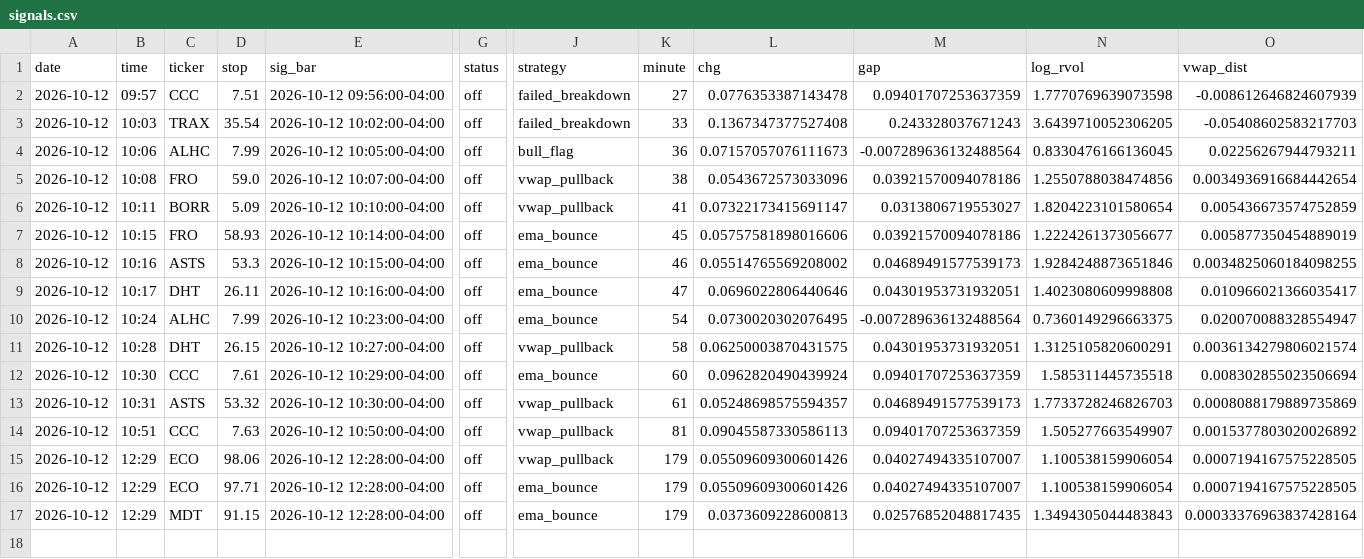
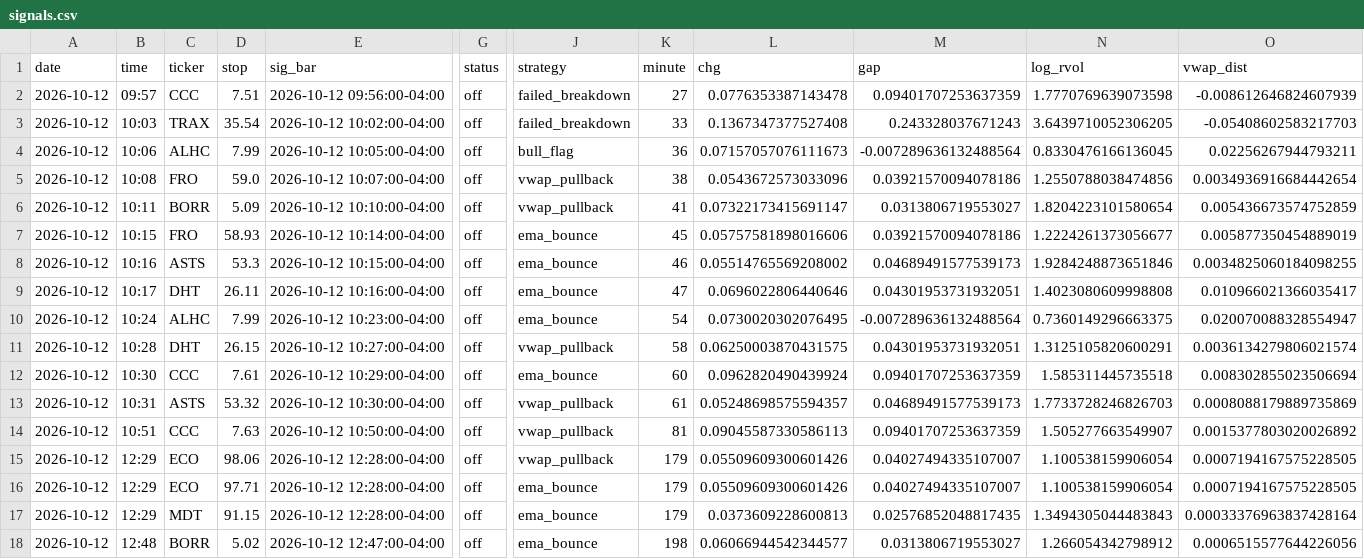
Before and after one commit to newurbaninfluence-lgtm/paper-trading-bot, a CSV file: signals.csv, drawn as a sheet; only a part is shown, gaps mark what is left out; rows hold the shown columns only; the diff names each change by its address in the sheet, - before the commit and + after, or states it on an @@ line.

```diff
--- a/signals.csv
+++ b/signals.csv
+row 18: 2026-10-12 | 12:48 | BORR | 5.02 | 2026-10-12 12:47:00-04:00 | off | ema_bounce | 198 | 0.06066944542344577 | 0.0313806719553027 | 1.266054342798912 | 0.0006515577644226056
```
Also changed, not shown: 2 other files.
